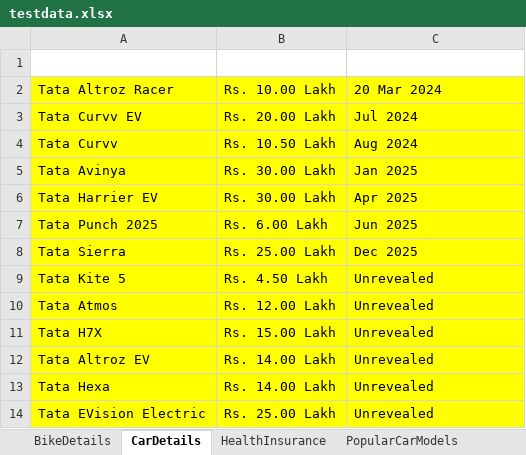
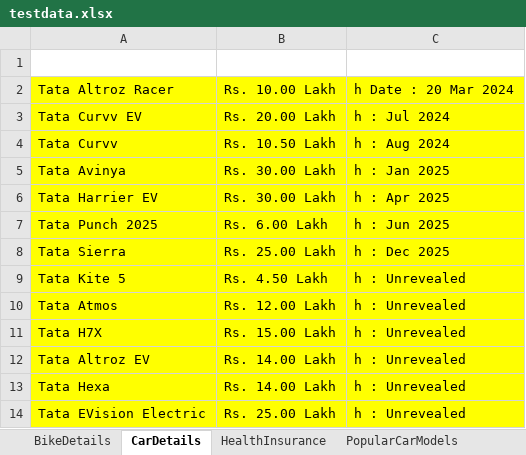
Before and after one commit to anandkumar01/Hackathon_TestNG_Project, an Excel workbook: target/test-classes/testdata.xlsx, sheet CarDetails, drawn as a sheet; values as stored, in another font and other column widths than the file's, no borders; the diff names each change by its address in the sheet, - before the commit and + after, or states it on an @@ line.

```diff
--- a/target/test-classes/testdata.xlsx (sheet CarDetails)
+++ b/target/test-classes/testdata.xlsx (sheet CarDetails)
-C2: 20 Mar 2024
+C2: h Date : 20 Mar 2024
-C3: Jul 2024
+C3: h : Jul 2024
-C4: Aug 2024
+C4: h : Aug 2024
-C5: Jan 2025
+C5: h : Jan 2025
-C6: Apr 2025
+C6: h : Apr 2025
-C7: Jun 2025
+C7: h : Jun 2025
-C8: Dec 2025
+C8: h : Dec 2025
-C9:C14: Unrevealed
+C9:C14: h : Unrevealed
```
Also changed, not shown: sheet HealthInsurance, sheet BikeDetails, other sheet tabs, 18 other files.
